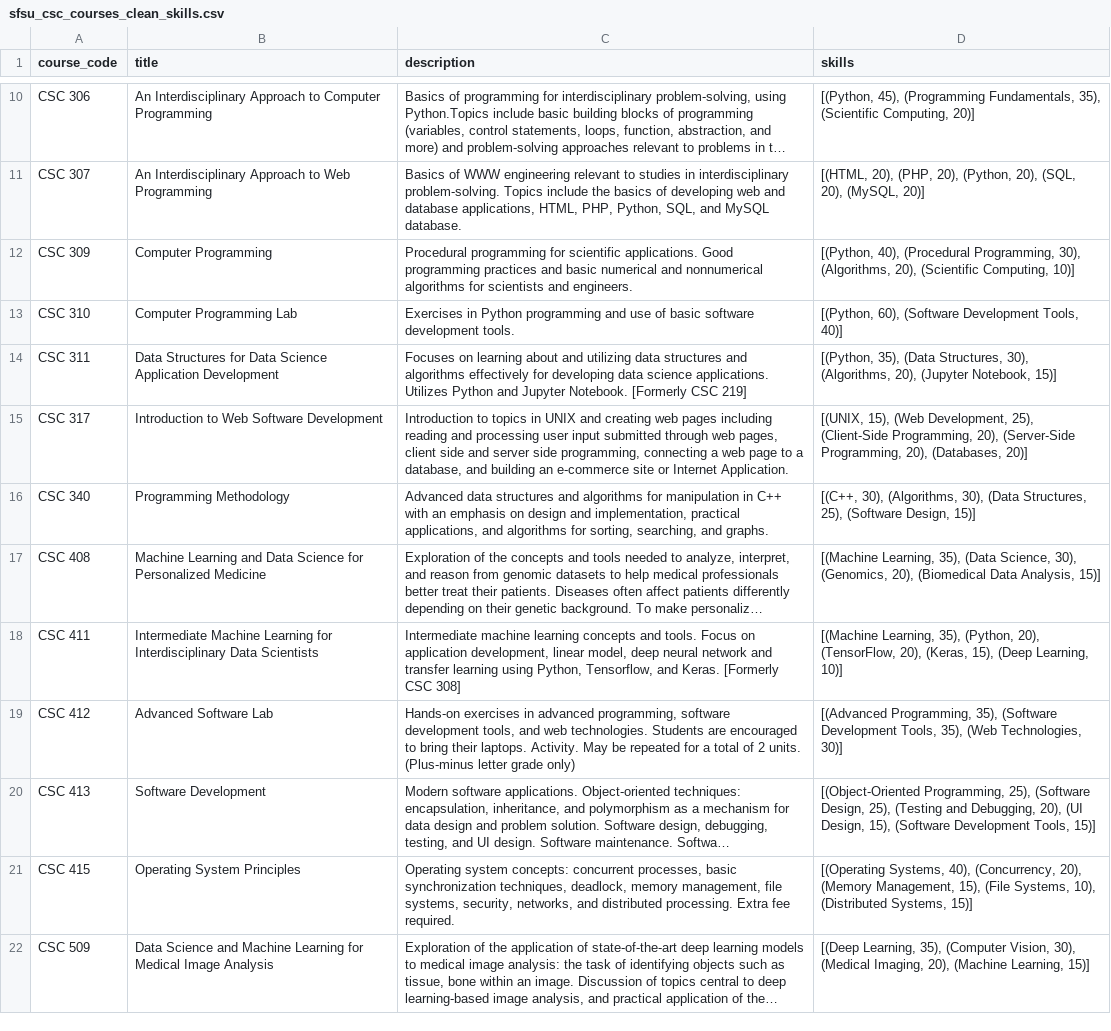
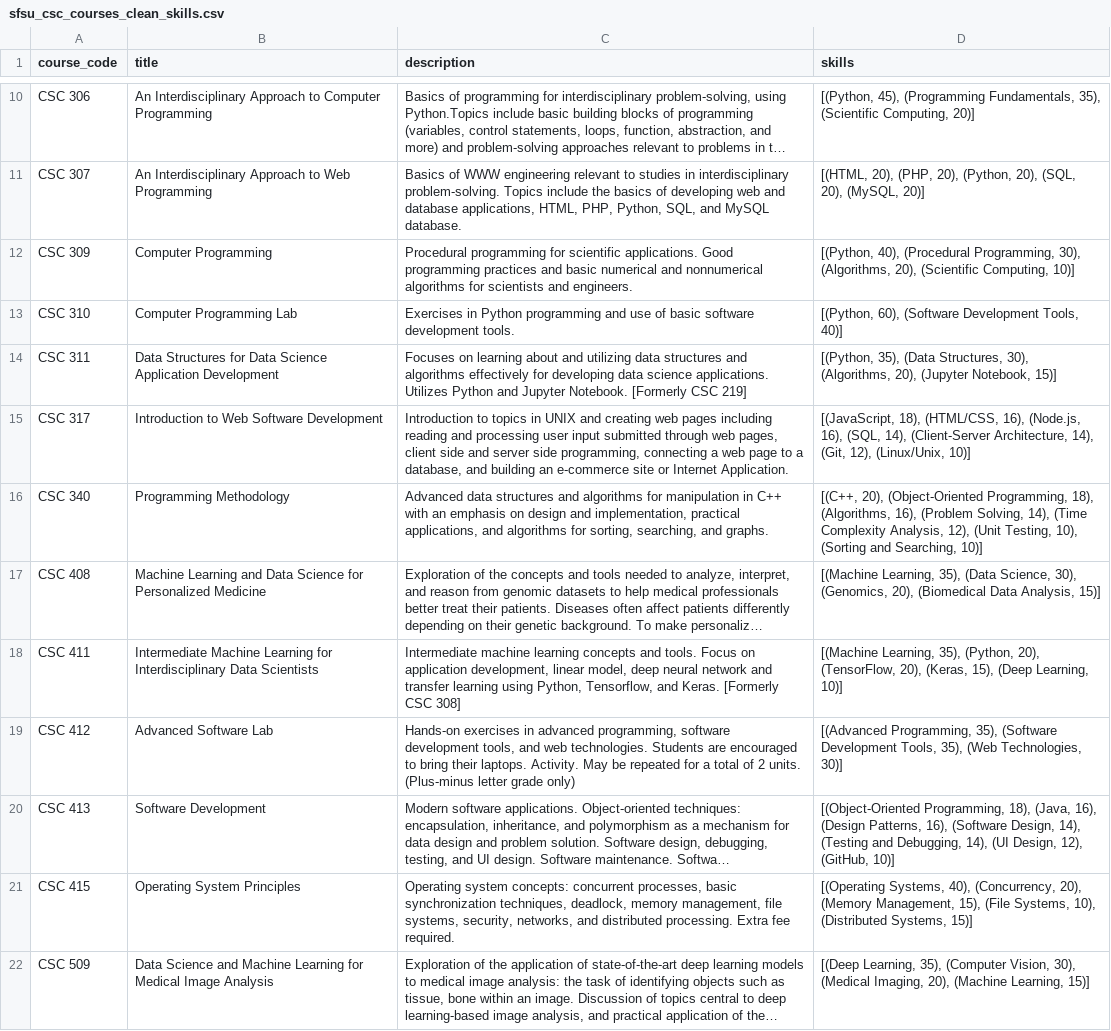
Before and after one commit to YuvrajGupta1808/CSC-699, a CSV file: data/sfsu_csc_courses_clean_skills.csv, drawn as a sheet; only a part is shown, gaps mark what is left out; long unchanged cells end in …; the diff covers the shown part only; the diff names each change by its address in the sheet, - before the commit and + after, or states it on an @@ line.

Commit message:
add course skill refresh and Supabase sync scripts
Capture syllabus-derived skill updates in the course dataset and add scripts to sync refreshed course rows back into Supabase with stable IDs.

```diff
--- a/data/sfsu_csc_courses_clean_skills.csv
+++ b/data/sfsu_csc_courses_clean_skills.csv
-D15 (skills): [(UNIX, 15), (Web Development, 25), (Client-Side Programming, 20), (Server-Side Programming, 20), (Databases, 20)]
+D15 (skills): [(JavaScript, 18), (HTML/CSS, 16), (Node.js, 16), (SQL, 14), (Client-Server Architecture, 14), (Git, 12), (Linux/Unix, 10)]
-D16 (skills): [(C++, 30), (Algorithms, 30), (Data Structures, 25), (Software Design, 15)]
+D16 (skills): [(C++, 20), (Object-Oriented Programming, 18), (Algorithms, 16), (Problem Solving, 14), (Time Complexity Analysis, 12), (Unit Testing, 10), (Sorting and Searching, 10)]
-D20 (skills): [(Object-Oriented Programming, 25), (Software Design, 25), (Testing and Debugging, 20), (UI Design, 15), (Software Development Tools, 15)]
+D20 (skills): [(Object-Oriented Programming, 18), (Java, 16), (Design Patterns, 16), (Software Design, 14), (Testing and Debugging, 14), (UI Design, 12), (GitHub, 10)]
```
Also changed, not shown: 1 added row and 42 edited cells elsewhere in this file, 2 other files.
